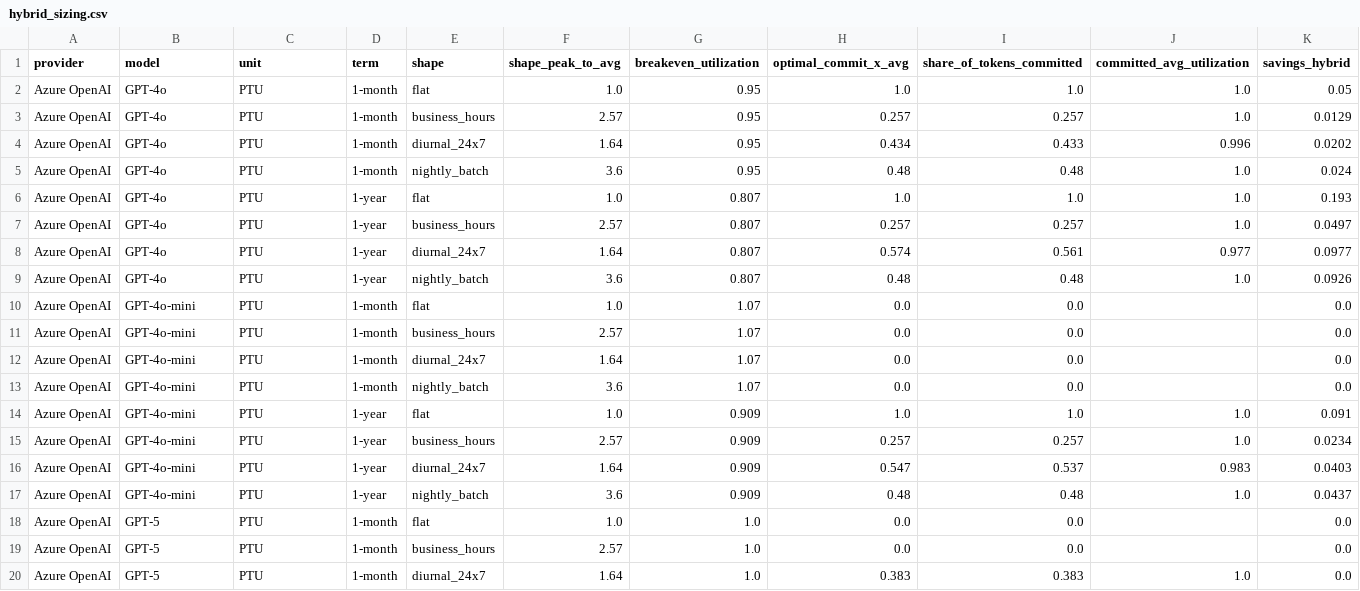
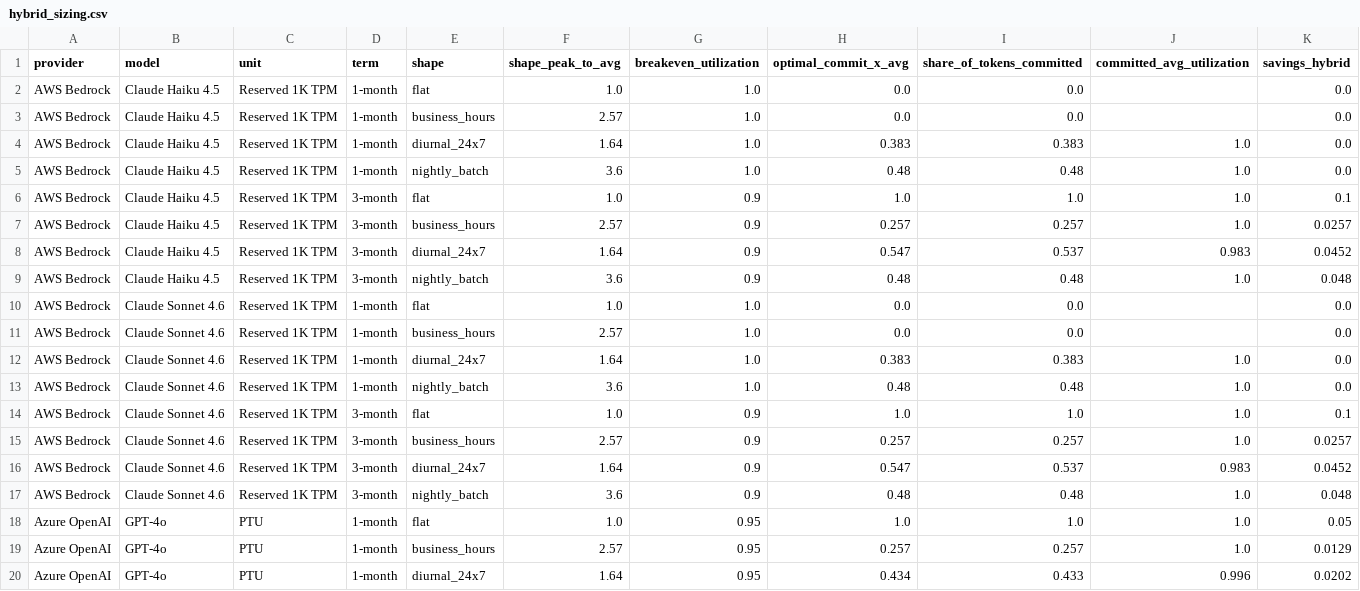
Before and after one commit to tsweetz99/llm-cost-lab, a CSV file: outputs/hybrid_sizing.csv, drawn as a sheet; only a part is shown; the shorter side is filled out with more unchanged rows; rows hold the shown columns only; the diff names each change by its address in the sheet, - before the commit and + after, or states it on an @@ line.

```diff
--- a/outputs/hybrid_sizing.csv
+++ b/outputs/hybrid_sizing.csv
+row 2: AWS Bedrock | Claude Haiku 4.5 | Reserved 1K TPM | 1-month | flat | 1.0 | 1.0 | 0.0 | 0.0 |  | 0.0
+row 3: AWS Bedrock | Claude Haiku 4.5 | Reserved 1K TPM | 1-month | business_hours | 2.57 | 1.0 | 0.0 | 0.0 |  | 0.0
+row 4: AWS Bedrock | Claude Haiku 4.5 | Reserved 1K TPM | 1-month | diurnal_24x7 | 1.64 | 1.0 | 0.383 | 0.383 | 1.0 | 0.0
+row 5: AWS Bedrock | Claude Haiku 4.5 | Reserved 1K TPM | 1-month | nightly_batch | 3.6 | 1.0 | 0.48 | 0.48 | 1.0 | 0.0
+row 6: AWS Bedrock | Claude Haiku 4.5 | Reserved 1K TPM | 3-month | flat | 1.0 | 0.9 | 1.0 | 1.0 | 1.0 | 0.1
+row 7: AWS Bedrock | Claude Haiku 4.5 | Reserved 1K TPM | 3-month | business_hours | 2.57 | 0.9 | 0.257 | 0.257 | 1.0 | 0.0257
+row 8: AWS Bedrock | Claude Haiku 4.5 | Reserved 1K TPM | 3-month | diurnal_24x7 | 1.64 | 0.9 | 0.547 | 0.537 | 0.983 | 0.0452
+row 9: AWS Bedrock | Claude Haiku 4.5 | Reserved 1K TPM | 3-month | nightly_batch | 3.6 | 0.9 | 0.48 | 0.48 | 1.0 | 0.048
+row 10: AWS Bedrock | Claude Sonnet 4.6 | Reserved 1K TPM | 1-month | flat | 1.0 | 1.0 | 0.0 | 0.0 |  | 0.0
+row 11: AWS Bedrock | Claude Sonnet 4.6 | Reserved 1K TPM | 1-month | business_hours | 2.57 | 1.0 | 0.0 | 0.0 |  | 0.0
+row 12: AWS Bedrock | Claude Sonnet 4.6 | Reserved 1K TPM | 1-month | diurnal_24x7 | 1.64 | 1.0 | 0.383 | 0.383 | 1.0 | 0.0
+row 13: AWS Bedrock | Claude Sonnet 4.6 | Reserved 1K TPM | 1-month | nightly_batch | 3.6 | 1.0 | 0.48 | 0.48 | 1.0 | 0.0
+row 14: AWS Bedrock | Claude Sonnet 4.6 | Reserved 1K TPM | 3-month | flat | 1.0 | 0.9 | 1.0 | 1.0 | 1.0 | 0.1
+row 15: AWS Bedrock | Claude Sonnet 4.6 | Reserved 1K TPM | 3-month | business_hours | 2.57 | 0.9 | 0.257 | 0.257 | 1.0 | 0.0257
+row 16: AWS Bedrock | Claude Sonnet 4.6 | Reserved 1K TPM | 3-month | diurnal_24x7 | 1.64 | 0.9 | 0.547 | 0.537 | 0.983 | 0.0452
+row 17: AWS Bedrock | Claude Sonnet 4.6 | Reserved 1K TPM | 3-month | nightly_batch | 3.6 | 0.9 | 0.48 | 0.48 | 1.0 | 0.048
```
Also changed, not shown: outputs/breakeven_table.csv, outputs/peak_sensitivity.csv, 12 other files.
